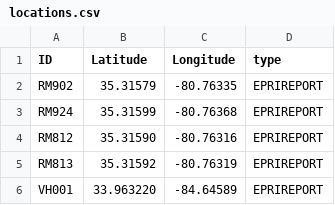
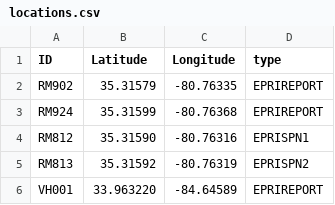
Before and after one commit to sssaha/mapping-app, a CSV file: locations.csv, drawn as a sheet.

```diff
--- a/locations.csv
+++ b/locations.csv
@@ -3,4 +3,4 @@ RM902,35.31579,-80.76335,EPRIREPORT
 RM924, 35.31599,-80.76368,EPRIREPORT
-RM812,35.31590,-80.76316,EPRIREPORT
-RM813,35.31592,-80.76319,EPRIREPORT
+RM812,35.31590,-80.76316,EPRISPN1
+RM813,35.31592,-80.76319,EPRISPN2
 VH001,33.963220,-84.64589,EPRIREPORT
```
Also changed, not shown: epriDocuments.csv, 10 other files.
